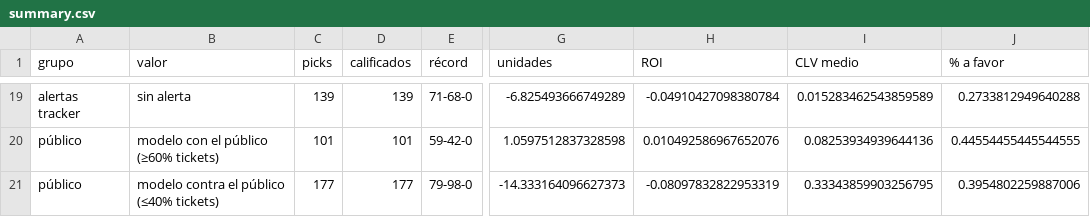
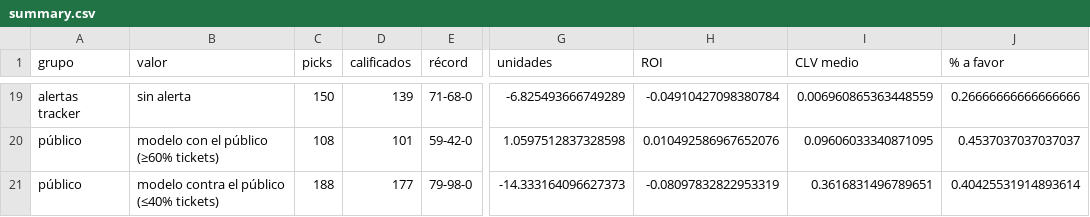
Before and after one commit to DaveBarracuda/nba-quant, a CSV file: ledger/summary.csv, drawn as a sheet; only a part is shown, gaps mark what is left out; the diff covers the shown part only; the diff names each change by its address in the sheet, - before the commit and + after, or states it on an @@ line.

```diff
--- a/ledger/summary.csv
+++ b/ledger/summary.csv
-C19 (picks): 139
+C19 (picks): 150
-I19 (CLV medio): 0.015283462543859589
+I19 (CLV medio): 0.006960865363448559
-J19 (% a favor): 0.2733812949640288
+J19 (% a favor): 0.26666666666666666
-C20 (picks): 101
+C20 (picks): 108
-I20 (CLV medio): 0.08253934939644136
+I20 (CLV medio): 0.09606033340871095
-J20 (% a favor): 0.44554455445544555
+J20 (% a favor): 0.4537037037037037
-C21 (picks): 177
+C21 (picks): 188
-I21 (CLV medio): 0.33343859903256795
+I21 (CLV medio): 0.3616831496789651
-J21 (% a favor): 0.3954802259887006
+J21 (% a favor): 0.40425531914893614
```
Also changed, not shown: 33 edited cells elsewhere in this file, ledger/picks.csv, 1 other file.
